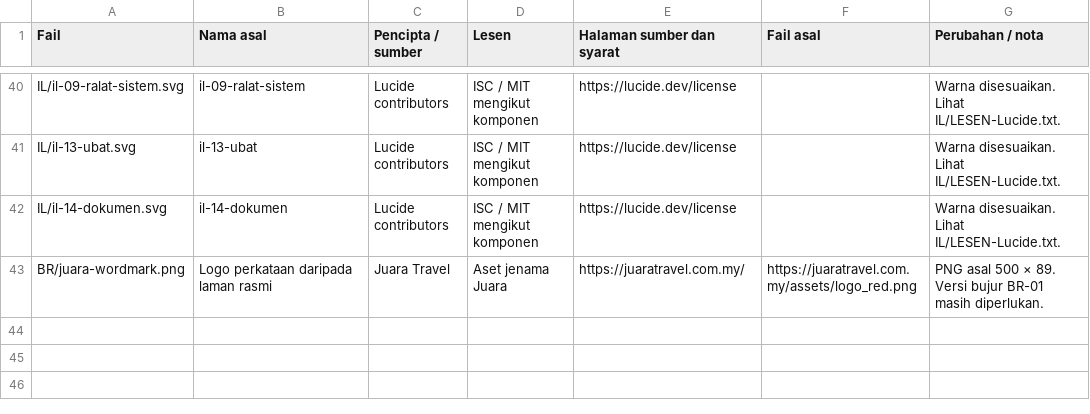
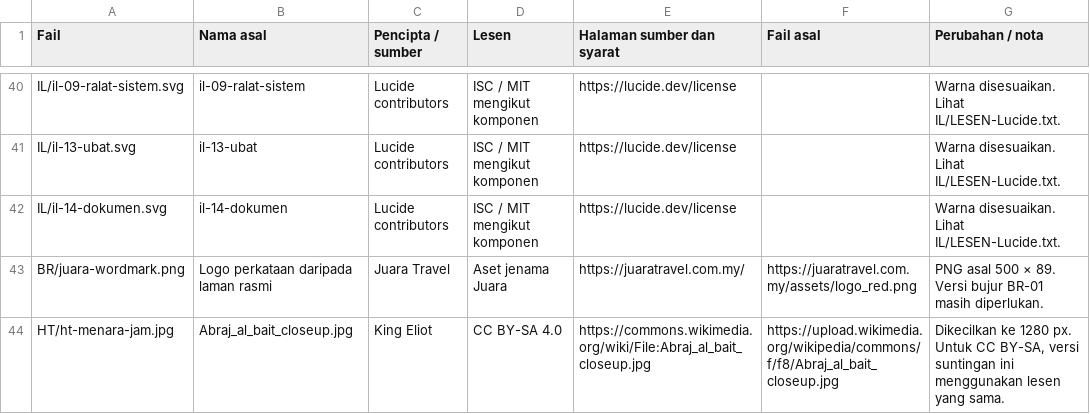
Before and after one commit to akmal-akif/ideaboss-demo, a CSV file: umrah-app/gambar/Kredit-dan-sumber.csv, drawn as a sheet; only a part is shown, gaps mark what is left out; the diff names each change by its address in the sheet, - before the commit and + after, or states it on an @@ line.

```diff
--- a/umrah-app/gambar/Kredit-dan-sumber.csv
+++ b/umrah-app/gambar/Kredit-dan-sumber.csv
+row 44: HT/ht-menara-jam.jpg | Abraj_al_bait_closeup.jpg | King Eliot | CC BY-SA 4.0 | https://commons.wikimedia.org/wiki/File:Abraj_al_bait_closeup.jpg | https://upload.wikimedia.org/wikipedia/commons/f/f8/Abraj_al_bait_closeup.jpg | Dikecilkan ke 1280 px. Untuk CC BY-SA, versi suntingan ini menggunakan lesen yang sama.
```
Also changed, not shown: 6 other files.
